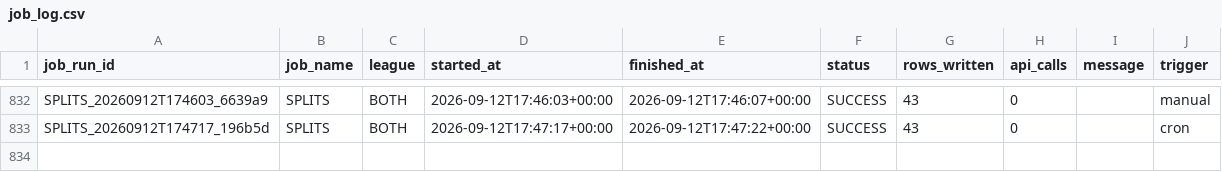
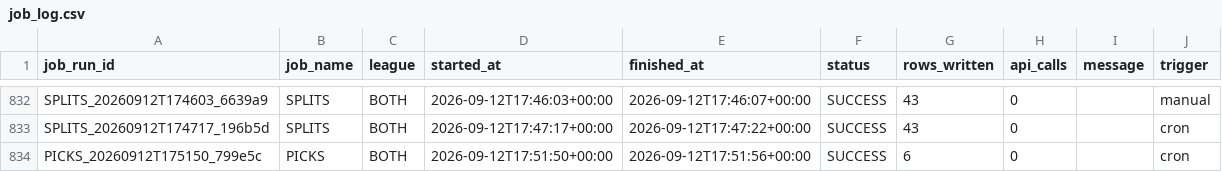
Before and after one commit to mapleleafs032/matchup-platform, a CSV file: data/tables/ops/job_log.csv, drawn as a sheet; only a part is shown, gaps mark what is left out; the diff names each change by its address in the sheet, - before the commit and + after, or states it on an @@ line.

Commit message:
data: picks 34709451430

```diff
--- a/data/tables/ops/job_log.csv
+++ b/data/tables/ops/job_log.csv
+row 834: PICKS_20260912T175150_799e5c | PICKS | BOTH | 2026-09-12T17:51:50+00:00 | 2026-09-12T17:51:56+00:00 | SUCCESS | 6 | 0 |  | cron
```
Also changed, not shown: 7 other files.
